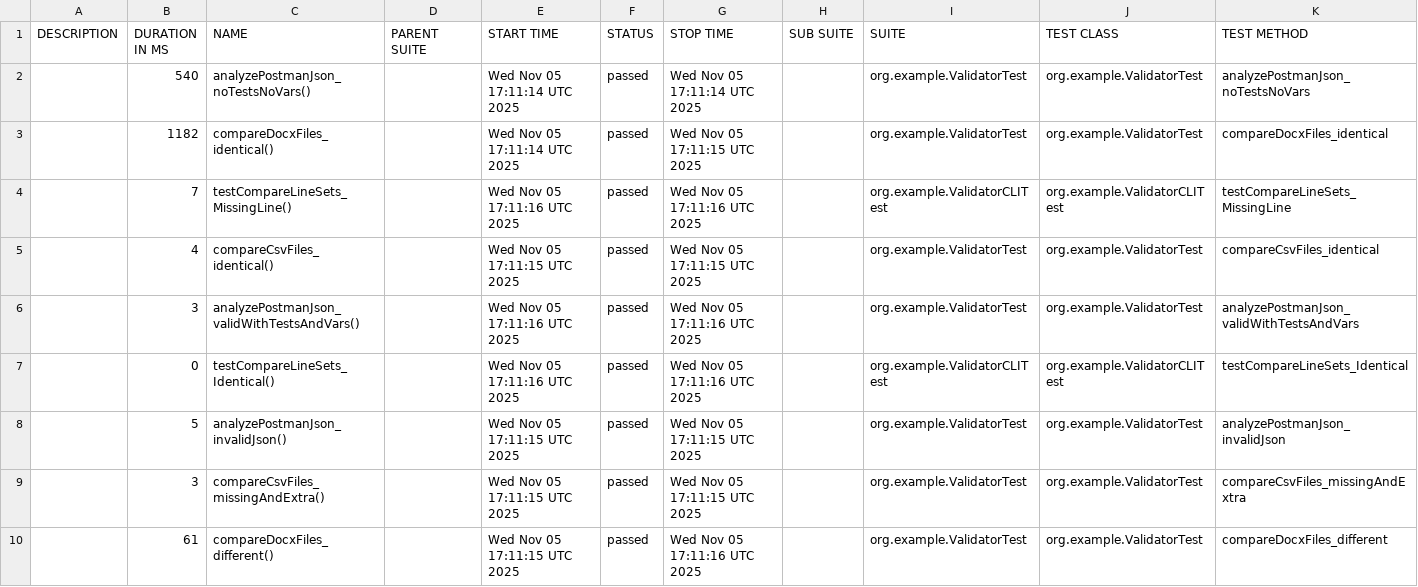
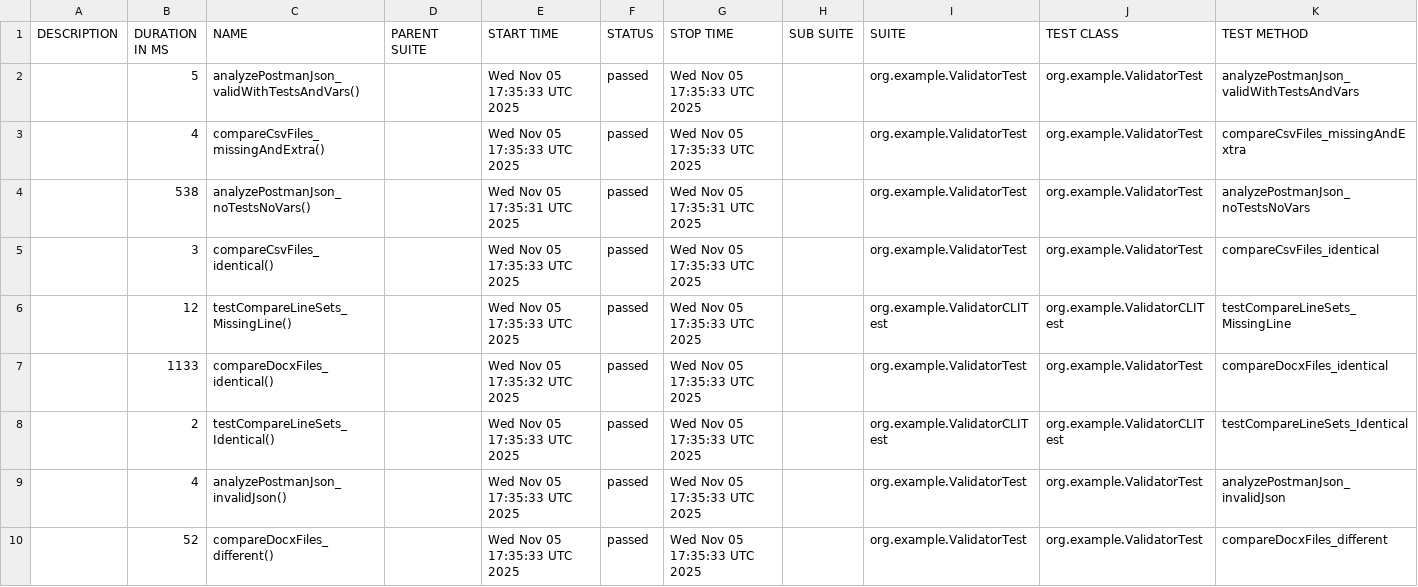
Before and after one commit to JumperAlexey/doc-json-validator, a CSV file: data/suites.csv, drawn as a sheet.

```diff
--- a/data/suites.csv
+++ b/data/suites.csv
@@ -1,10 +1,10 @@
 "DESCRIPTION","DURATION IN MS","NAME","PARENT SUITE","START TIME","STATUS","STOP TIME","SUB SUITE","SUITE","TEST CLASS","TEST METHOD"
-"","540","analyzePostmanJson_noTestsNoVars()","","Wed Nov 05 17:11:14 UTC 2025","passed","Wed Nov 05 17:11:14 UTC 2025","","org.example.ValidatorTest","org.example.ValidatorTest","analyzePostmanJson_noTestsNoVars"
-"","1182","compareDocxFiles_identical()","","Wed Nov 05 17:11:14 UTC 2025","passed","Wed Nov 05 17:11:15 UTC 2025","","org.example.ValidatorTest","org.example.ValidatorTest","compareDocxFiles_identical"
-"","7","testCompareLineSets_MissingLine()","","Wed Nov 05 17:11:16 UTC 2025","passed","Wed Nov 05 17:11:16 UTC 2025","","org.example.ValidatorCLITest","org.example.ValidatorCLITest","testCompareLineSets_MissingLine"
-"","4","compareCsvFiles_identical()","","Wed Nov 05 17:11:15 UTC 2025","passed","Wed Nov 05 17:11:15 UTC 2025","","org.example.ValidatorTest","org.example.ValidatorTest","compareCsvFiles_identical"
-"","3","analyzePostmanJson_validWithTestsAndVars()","","Wed Nov 05 17:11:16 UTC 2025","passed","Wed Nov 05 17:11:16 UTC 2025","","org.example.ValidatorTest","org.example.ValidatorTest","analyzePostmanJson_validWithTestsAndVars"
-"","0","testCompareLineSets_Identical()","","Wed Nov 05 17:11:16 UTC 2025","passed","Wed Nov 05 17:11:16 UTC 2025","","org.example.ValidatorCLITest","org.example.ValidatorCLITest","testCompareLineSets_Identical"
-"","5","analyzePostmanJson_invalidJson()","","Wed Nov 05 17:11:15 UTC 2025","passed","Wed Nov 05 17:11:15 UTC 2025","","org.example.ValidatorTest","org.example.ValidatorTest","analyzePostmanJson_invalidJson"
-"","3","compareCsvFiles_missingAndExtra()","","Wed Nov 05 17:11:15 UTC 2025","passed","Wed Nov 05 17:11:15 UTC 2025","","org.example.ValidatorTest","org.example.ValidatorTest","compareCsvFiles_missingAndExtra"
-"","61","compareDocxFiles_different()","","Wed Nov 05 17:11:15 UTC 2025","passed","Wed Nov 05 17:11:16 UTC 2025","","org.example.ValidatorTest","org.example.ValidatorTest","compareDocxFiles_different"
+"","5","analyzePostmanJson_validWithTestsAndVars()","","Wed Nov 05 17:35:33 UTC 2025","passed","Wed Nov 05 17:35:33 UTC 2025","","org.example.ValidatorTest","org.example.ValidatorTest","analyzePostmanJson_validWithTestsAndVars"
+"","4","compareCsvFiles_missingAndExtra()","","Wed Nov 05 17:35:33 UTC 2025","passed","Wed Nov 05 17:35:33 UTC 2025","","org.example.ValidatorTest","org.example.ValidatorTest","compareCsvFiles_missingAndExtra"
+"","538","analyzePostmanJson_noTestsNoVars()","","Wed Nov 05 17:35:31 UTC 2025","passed","Wed Nov 05 17:35:31 UTC 2025","","org.example.ValidatorTest","org.example.ValidatorTest","analyzePostmanJson_noTestsNoVars"
+"","3","compareCsvFiles_identical()","","Wed Nov 05 17:35:33 UTC 2025","passed","Wed Nov 05 17:35:33 UTC 2025","","org.example.ValidatorTest","org.example.ValidatorTest","compareCsvFiles_identical"
+"","12","testCompareLineSets_MissingLine()","","Wed Nov 05 17:35:33 UTC 2025","passed","Wed Nov 05 17:35:33 UTC 2025","","org.example.ValidatorCLITest","org.example.ValidatorCLITest","testCompareLineSets_MissingLine"
+"","1133","compareDocxFiles_identical()","","Wed Nov 05 17:35:32 UTC 2025","passed","Wed Nov 05 17:35:33 UTC 2025","","org.example.ValidatorTest","org.example.ValidatorTest","compareDocxFiles_identical"
+"","2","testCompareLineSets_Identical()","","Wed Nov 05 17:35:33 UTC 2025","passed","Wed Nov 05 17:35:33 UTC 2025","","org.example.ValidatorCLITest","org.example.ValidatorCLITest","testCompareLineSets_Identical"
+"","4","analyzePostmanJson_invalidJson()","","Wed Nov 05 17:35:33 UTC 2025","passed","Wed Nov 05 17:35:33 UTC 2025","","org.example.ValidatorTest","org.example.ValidatorTest","analyzePostmanJson_invalidJson"
+"","52","compareDocxFiles_different()","","Wed Nov 05 17:35:33 UTC 2025","passed","Wed Nov 05 17:35:33 UTC 2025","","org.example.ValidatorTest","org.example.ValidatorTest","compareDocxFiles_different"
```
Also changed, not shown: 39 other files.
